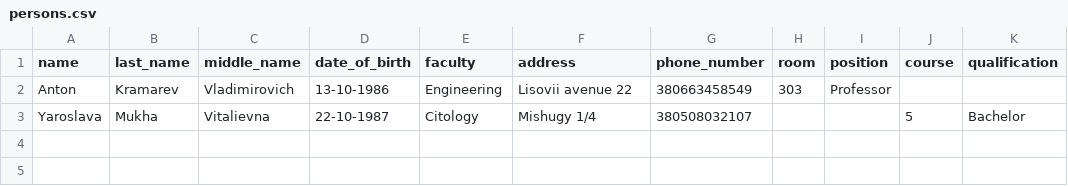
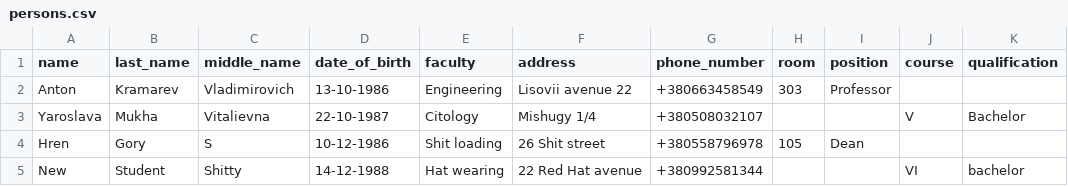
Before and after one commit to Dakaraj/University, a CSV file: data/persons.csv, drawn as a sheet.

```diff
--- a/data/persons.csv
+++ b/data/persons.csv
@@ -1,3 +1,5 @@
 name,last_name,middle_name,date_of_birth,faculty,address,phone_number,room,position,course,qualification
-Anton,Kramarev,Vladimirovich,13-10-1986,Engineering,Lisovii avenue 22,380663458549,303,Professor,,
-Yaroslava,Mukha,Vitalievna,22-10-1987,Citology,Mishugy 1/4,380508032107,,,5,Bachelor
+Anton,Kramarev,Vladimirovich,13-10-1986,Engineering,Lisovii avenue 22,+380663458549,303,Professor,,
+Yaroslava,Mukha,Vitalievna,22-10-1987,Citology,Mishugy 1/4,+380508032107,,,V,Bachelor
+Hren,Gory,S,10-12-1986,Shit loading,26 Shit street,+380558796978,105,Dean,,
+New,Student,Shitty,14-12-1988,Hat wearing,22 Red Hat avenue,+380992581344,,,VI,bachelor
```
Also changed, not shown: 7 other files.
